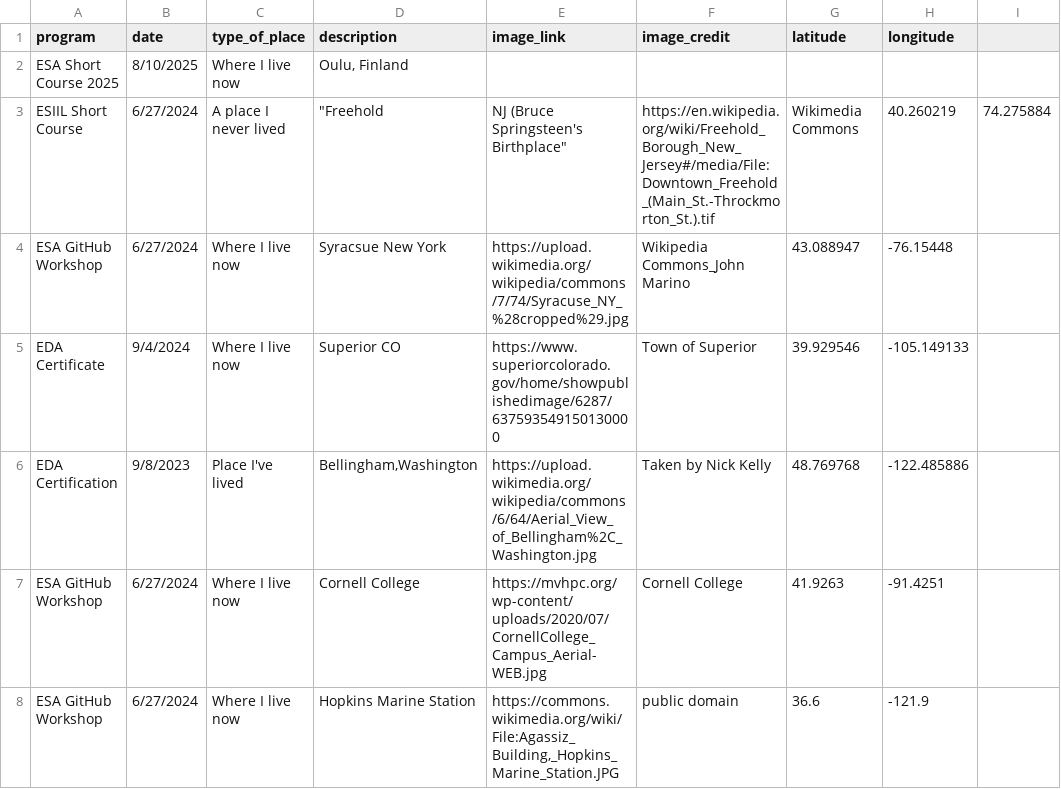
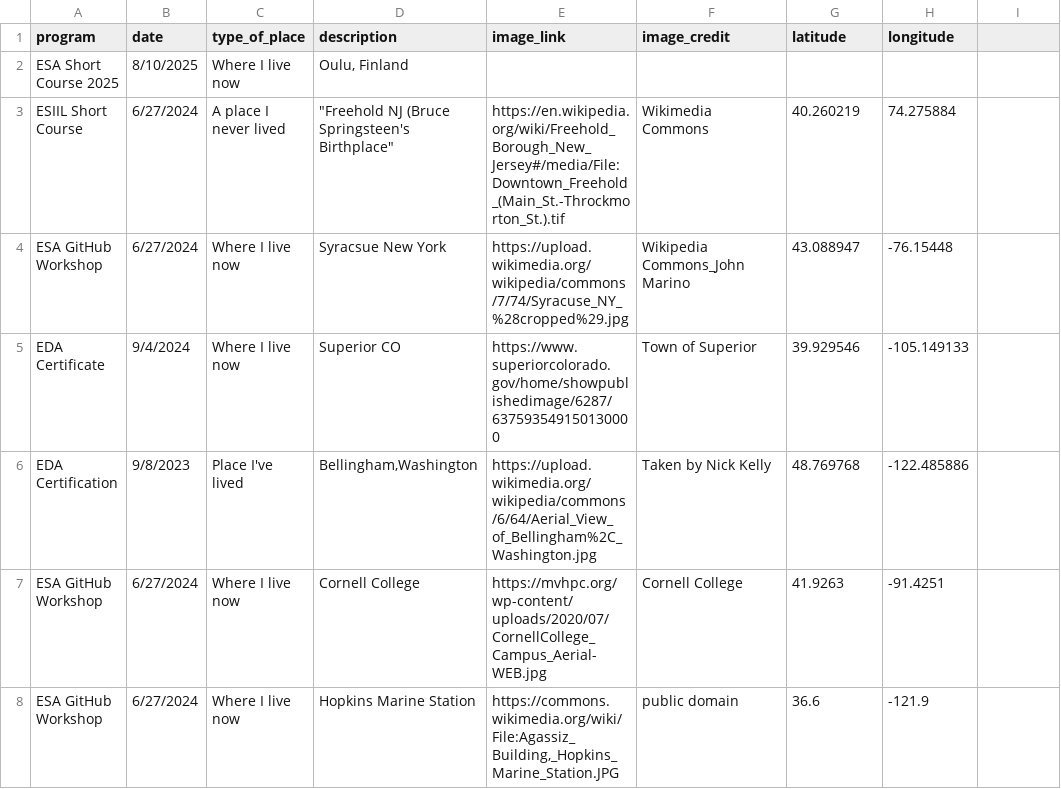
Before and after one commit to cu-esiil-edu/hometowns, a CSV file: hometowns.csv, drawn as a sheet; only a part is shown; the diff names each change by its address in the sheet, - before the commit and + after, or states it on an @@ line.

Commit message:
missed one extra comma
- did it for bruce

```diff
--- a/hometowns.csv
+++ b/hometowns.csv
-D3 (description): "Freehold
+D3 (description): "Freehold NJ (Bruce Springsteen's Birthplace"
-E3 (image_link): NJ (Bruce Springsteen's Birthplace"
+E3 (image_link): https://en.wikipedia.org/wiki/Freehold_Borough_New_Jersey#/media/File:Downtown_Freehold_(Main_St.-Throckmorton_St.).tif
-F3 (image_credit): https://en.wikipedia.org/wiki/Freehold_Borough_New_Jersey#/media/File:Downtown_Freehold_(Main_St.-Throckmorton_St.).tif
+F3 (image_credit): Wikimedia Commons
-G3 (latitude): Wikimedia Commons
+G3 (latitude): 40.260219
-H3 (longitude): 40.260219
+H3 (longitude): 74.275884
-I3: 74.275884
+I3: (empty)
```
